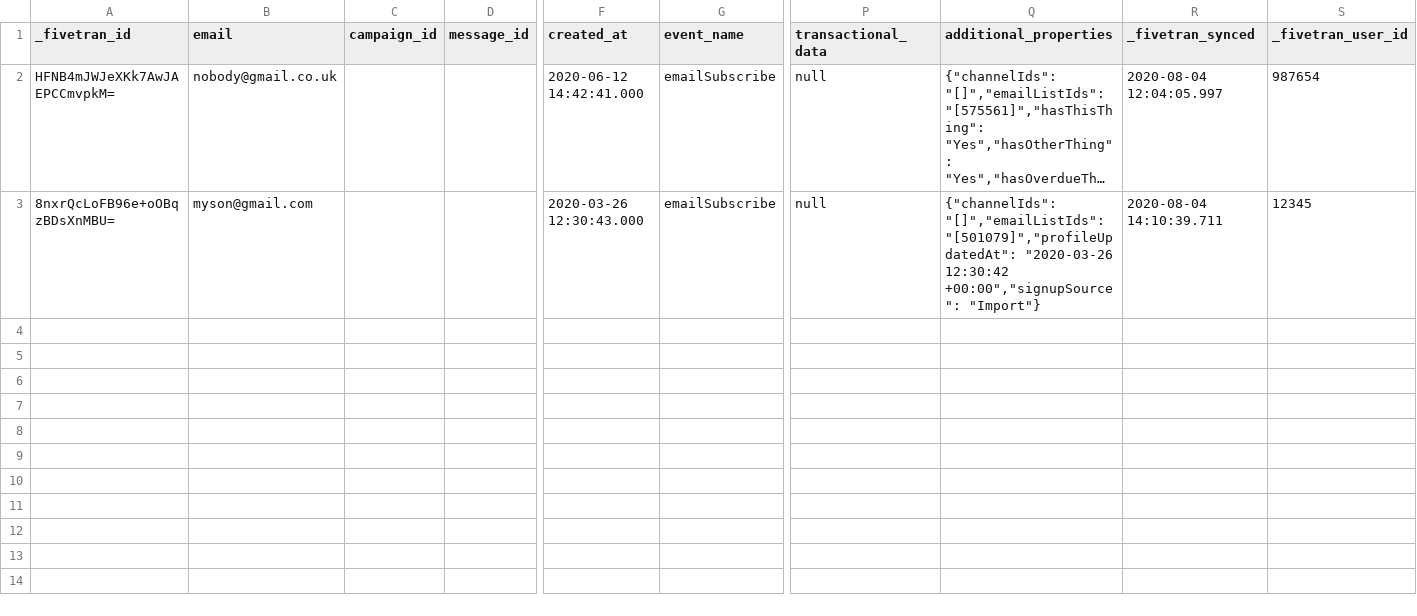
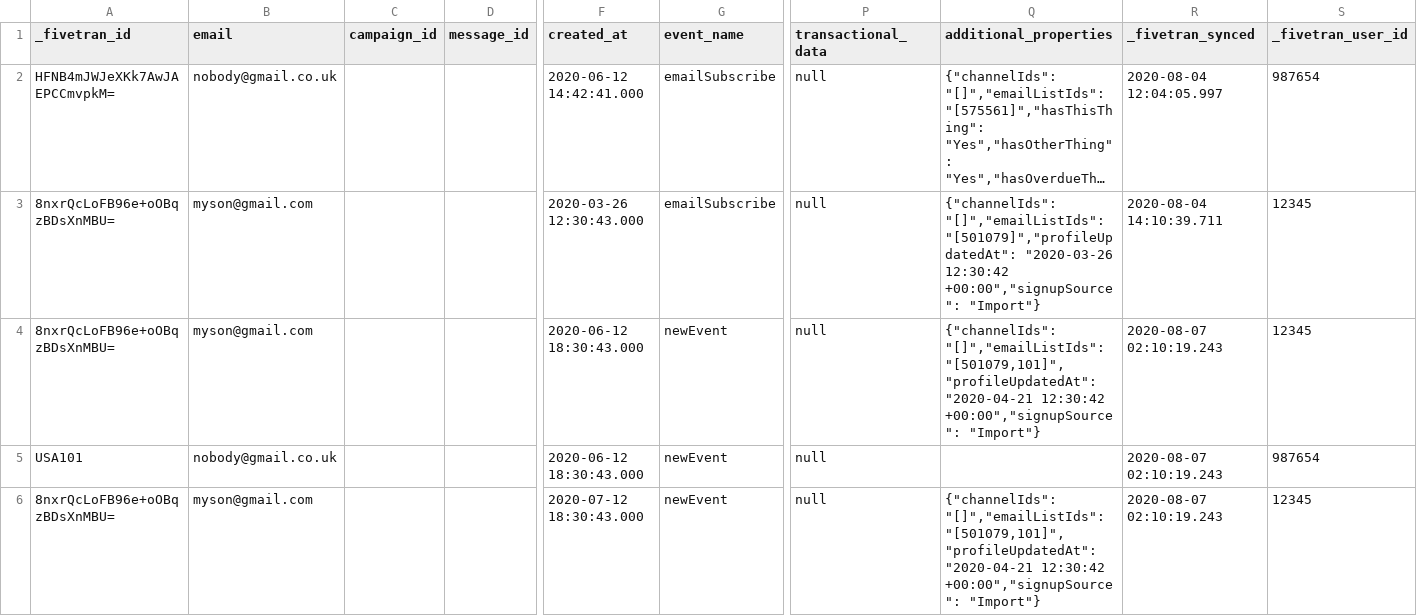
Before and after one commit to fivetran/dbt_iterable, a CSV file: integration_tests/seeds/event_data.csv, drawn as a sheet; only a part is shown, gaps mark what is left out; long unchanged cells end in …; rows hold the shown columns only; the diff names each change by its address in the sheet, - before the commit and + after, or states it on an @@ line.

Commit message:
introduce unique event id field

```diff
--- a/integration_tests/seeds/event_data.csv
+++ b/integration_tests/seeds/event_data.csv
+row 4: 8nxrQcLoFB96e+oOBqzBDsXnMBU= | myson@gmail.com |  |  | 2020-06-12 18:30:43.000 | newEvent | null | {"channelIds": "[]","emailListIds": "[501079,101]","profileUpdatedAt": "2020-04-21 12:30:42 +00:00","signupSource": "Import"} | 2020-08-07 02:10:19.243 | 12345
+row 5: USA101 | nobody@gmail.co.uk |  |  | 2020-06-12 18:30:43.000 | newEvent | null |  | 2020-08-07 02:10:19.243 | 987654
+row 6: 8nxrQcLoFB96e+oOBqzBDsXnMBU= | myson@gmail.com |  |  | 2020-07-12 18:30:43.000 | newEvent | null | {"channelIds": "[]","emailListIds": "[501079,101]","profileUpdatedAt": "2020-04-21 12:30:42 +00:00","signupSource": "Import"} | 2020-08-07 02:10:19.243 | 12345
```
Also changed, not shown: 2 other files.
